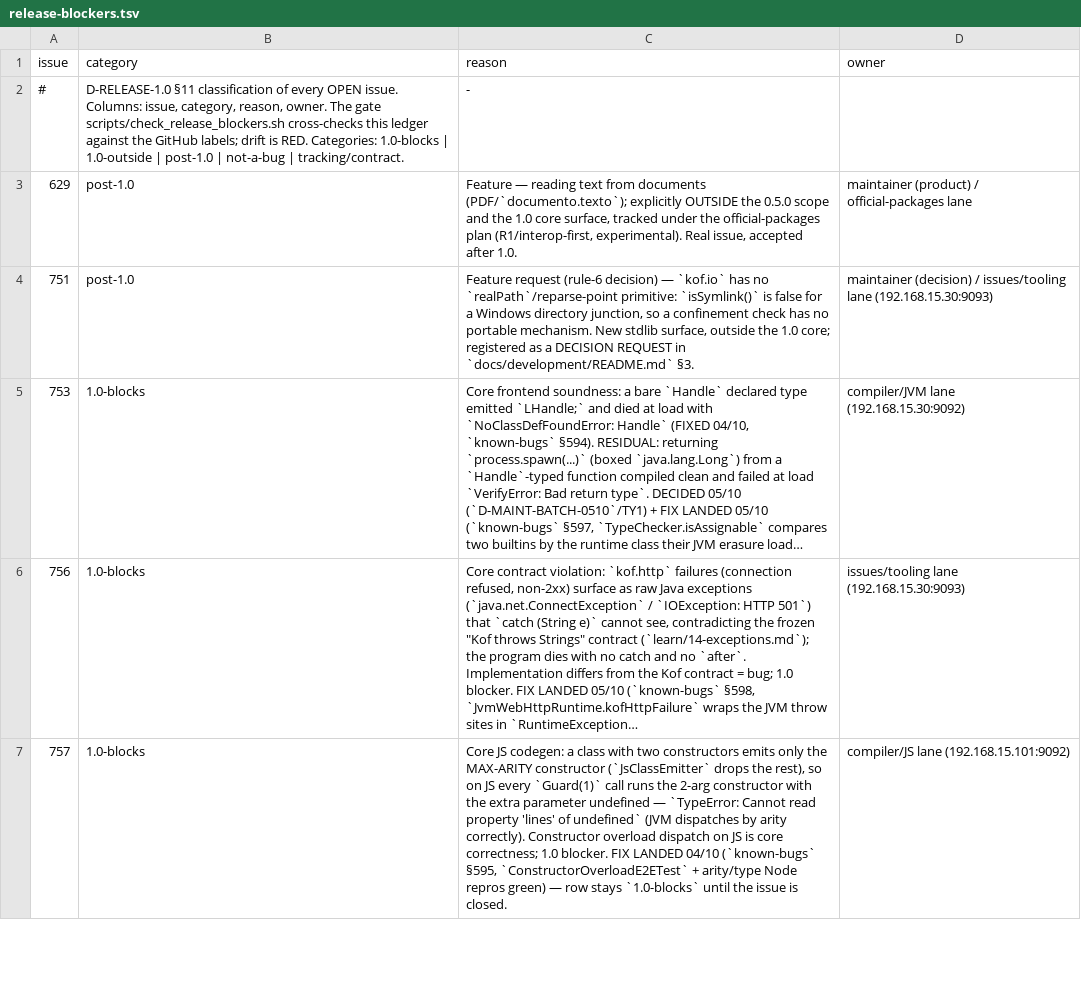
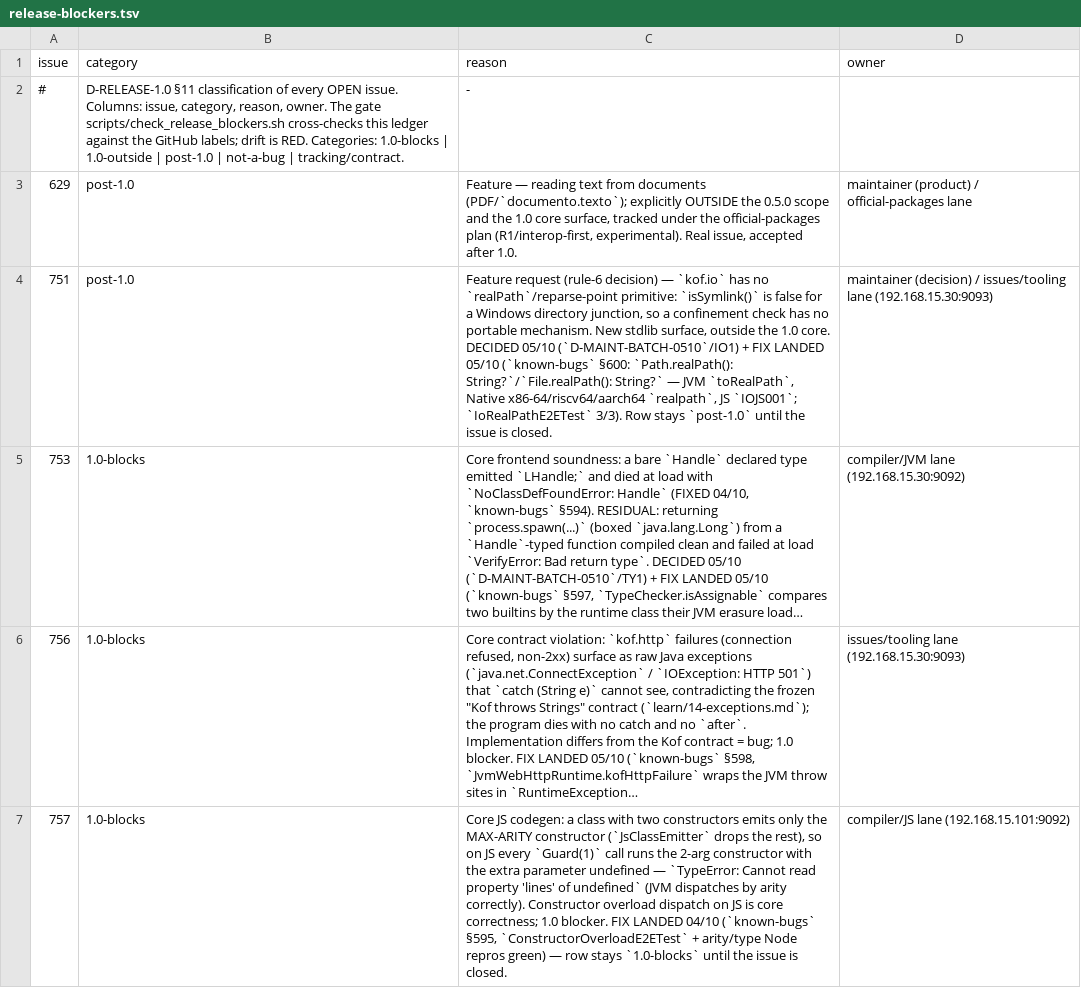
Before and after one commit to KofLang/Kof4j, a TSV file: scripts/release-blockers.tsv, drawn as a sheet; only a part is shown; long unchanged cells end in …; the diff names each change by its address in the sheet, - before the commit and + after, or states it on an @@ line.

Commit message:
feat(io): Path.realPath() canonicalizes symlinks/junctions (#751, IO1)
New Path.realPath(): String? / File.realPath(): String? — the canonical
path with symlinks and Windows directory junctions resolved, null when the
path does not exist (contrast toAbsolute(), lexical and never failing).
JVM Path.toRealPath() (IOException -> null); Native x86-64
(runtime/RuntimeIoRealPath) and riscv64/aarch64
(nat/NativeRiscvAsmIoRealPath) via libc realpath into a stack buffer,
-lc dynamic by use; JS refuses at compile time with IOJS001.
kof_io_path_real_path added to CROSS_IO_READY + JS_MISSING_IO.

Proof RED-first: IoRealPathE2ETest 3/3 (JVM vs Native x86-64 byte-identical
against the toRealPath oracle; riscv64 + aarch64 under qemu; JS IOJS001).
Non-regression: IoE2ETest 26/26, DomainGapCodesTest 31/31.
Docs EN+PT: known-bugs §600, docs/stdlib/IO.md, CHANGELOG, DOING, README §3.

```diff
--- a/scripts/release-blockers.tsv
+++ b/scripts/release-blockers.tsv
-C4 (reason): …the 1.0 core; registered as a DECISION REQUEST in `docs/development/README.md` §3.
+C4 (reason): …the 1.0 core. DECIDED 05/10 (`D-MAINT-BATCH-0510`/IO1) + FIX LANDED 05/10 (`known-bugs` §600: `Path.realPath(): String?`/`File.realPath(): String?` — JVM `toRealPath`, Native x86-64/riscv64/aarch64 `realpath`, JS `IOJS001`; `IoRealPathE2ETest` 3/3). Row stays `post-1.0` until the issue is closed.
```
Also changed, not shown: 21 other files.
